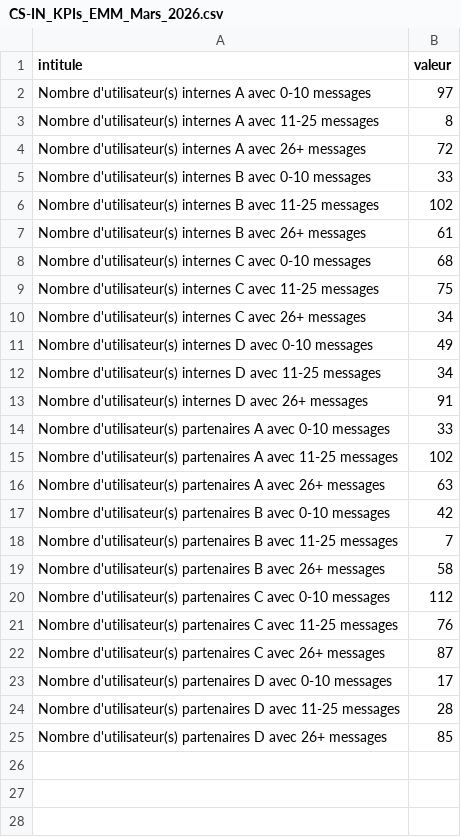
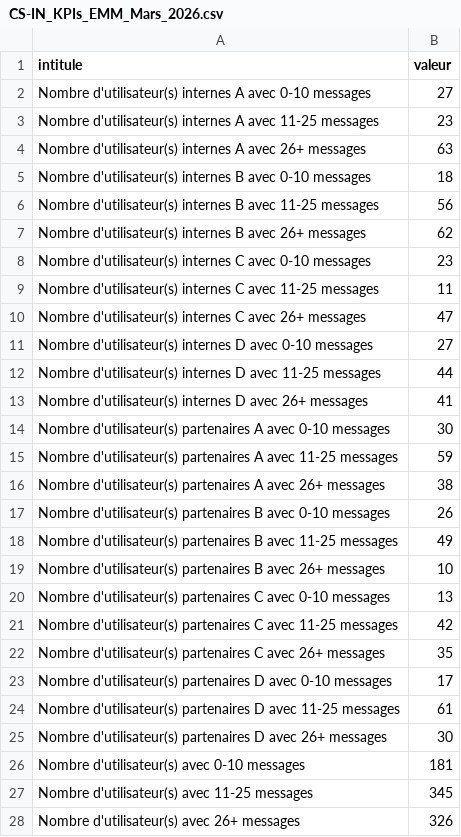
Before and after one commit to Robilol2411/selecteur-csv, a CSV file: exemples/CS-IN_KPIs_EMM_Mars_2026.csv, drawn as a sheet; only a part is shown; the diff covers the shown part only.

```diff
--- a/exemples/CS-IN_KPIs_EMM_Mars_2026.csv
+++ b/exemples/CS-IN_KPIs_EMM_Mars_2026.csv
@@ -1,25 +1,28 @@
 intitule;valeur
-Nombre d'utilisateur(s) internes A avec 0-10 messages;97
-Nombre d'utilisateur(s) internes A avec 11-25 messages;8
-Nombre d'utilisateur(s) internes A avec 26+ messages;72
-Nombre d'utilisateur(s) internes B avec 0-10 messages;33
-Nombre d'utilisateur(s) internes B avec 11-25 messages;102
-Nombre d'utilisateur(s) internes B avec 26+ messages;61
-Nombre d'utilisateur(s) internes C avec 0-10 messages;68
-Nombre d'utilisateur(s) internes C avec 11-25 messages;75
-Nombre d'utilisateur(s) internes C avec 26+ messages;34
-Nombre d'utilisateur(s) internes D avec 0-10 messages;49
-Nombre d'utilisateur(s) internes D avec 11-25 messages;34
-Nombre d'utilisateur(s) internes D avec 26+ messages;91
-Nombre d'utilisateur(s) partenaires A avec 0-10 messages;33
-Nombre d'utilisateur(s) partenaires A avec 11-25 messages;102
-Nombre d'utilisateur(s) partenaires A avec 26+ messages;63
-Nombre d'utilisateur(s) partenaires B avec 0-10 messages;42
-Nombre d'utilisateur(s) partenaires B avec 11-25 messages;7
-Nombre d'utilisateur(s) partenaires B avec 26+ messages;58
-Nombre d'utilisateur(s) partenaires C avec 0-10 messages;112
-Nombre d'utilisateur(s) partenaires C avec 11-25 messages;76
-Nombre d'utilisateur(s) partenaires C avec 26+ messages;87
+Nombre d'utilisateur(s) internes A avec 0-10 messages;27
+Nombre d'utilisateur(s) internes A avec 11-25 messages;23
+Nombre d'utilisateur(s) internes A avec 26+ messages;63
+Nombre d'utilisateur(s) internes B avec 0-10 messages;18
+Nombre d'utilisateur(s) internes B avec 11-25 messages;56
+Nombre d'utilisateur(s) internes B avec 26+ messages;62
+Nombre d'utilisateur(s) internes C avec 0-10 messages;23
+Nombre d'utilisateur(s) internes C avec 11-25 messages;11
+Nombre d'utilisateur(s) internes C avec 26+ messages;47
+Nombre d'utilisateur(s) internes D avec 0-10 messages;27
+Nombre d'utilisateur(s) internes D avec 11-25 messages;44
+Nombre d'utilisateur(s) internes D avec 26+ messages;41
+Nombre d'utilisateur(s) partenaires A avec 0-10 messages;30
+Nombre d'utilisateur(s) partenaires A avec 11-25 messages;59
+Nombre d'utilisateur(s) partenaires A avec 26+ messages;38
+Nombre d'utilisateur(s) partenaires B avec 0-10 messages;26
+Nombre d'utilisateur(s) partenaires B avec 11-25 messages;49
+Nombre d'utilisateur(s) partenaires B avec 26+ messages;10
+Nombre d'utilisateur(s) partenaires C avec 0-10 messages;13
+Nombre d'utilisateur(s) partenaires C avec 11-25 messages;42
+Nombre d'utilisateur(s) partenaires C avec 26+ messages;35
 Nombre d'utilisateur(s) partenaires D avec 0-10 messages;17
-Nombre d'utilisateur(s) partenaires D avec 11-25 messages;28
-Nombre d'utilisateur(s) partenaires D avec 26+ messages;85
+Nombre d'utilisateur(s) partenaires D avec 11-25 messages;61
+Nombre d'utilisateur(s) partenaires D avec 26+ messages;30
+Nombre d'utilisateur(s) avec 0-10 messages;181
+Nombre d'utilisateur(s) avec 11-25 messages;345
+Nombre d'utilisateur(s) avec 26+ messages;326
```
Also changed, not shown: 27 added rows elsewhere in this file, exemples/CS-IN_KPIs_EMM_Avril_2026.csv, exemples/CS-IN_KPIs_EMM_Fevrier_2026.csv, 6 other files.
